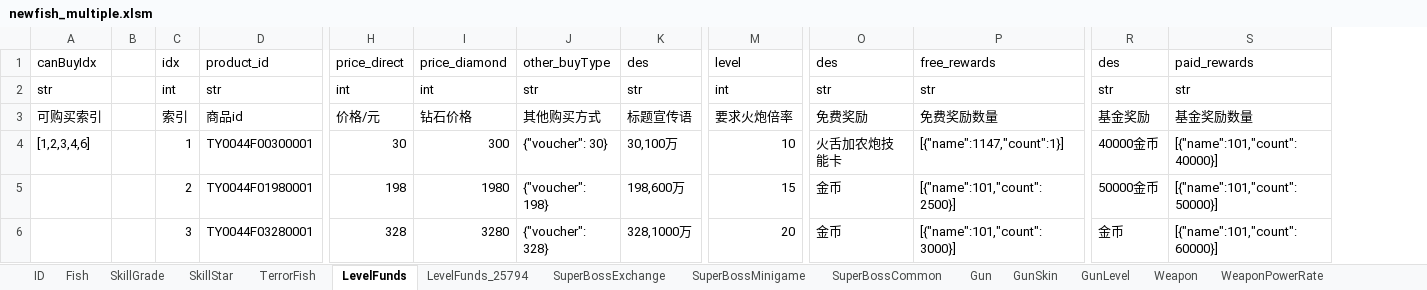
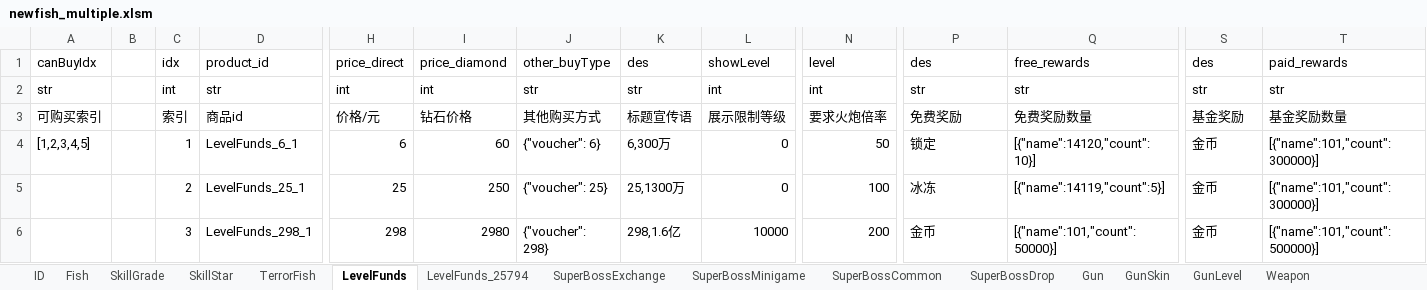
Before and after one commit to isoundy000/learn_python, an Excel workbook: learn_tu_you/newfish-client/branches/weixin_v3/res-wx/tools/config_load/newfish_multiple.xlsm, sheet LevelFunds, drawn as a sheet; only a part is shown, gaps mark what is left out; values as stored, in another font and other column widths than the file's, no cell formats; conditional formats not drawn; addresses are those after the commit; the diff covers the shown part only; the diff names each change by its address in the sheet, - before the commit and + after, or states it on an @@ line.

```diff
--- a/learn_tu_you/newfish-client/branches/weixin_v3/res-wx/tools/config_load/newfish_multiple.xlsm (sheet LevelFunds)
+++ b/learn_tu_you/newfish-client/branches/weixin_v3/res-wx/tools/config_load/newfish_multiple.xlsm (sheet LevelFunds)
+column L (showLevel), rows 2-6: int | 展示限制等级 | 0 | 0 | 10000
-A4 (canBuyIdx): [1,2,3,4,6]
+A4 (canBuyIdx): [1,2,3,4,5]
-D4 (product_id): TY0044F00300001
+D4 (product_id): LevelFunds_6_1
-H4 (price_direct): 30
+H4 (price_direct): 6
-I4 (price_diamond): 300
+I4 (price_diamond): 60
-J4 (other_buyType): {"voucher": 30}
+J4 (other_buyType): {"voucher": 6}
-K4 (des): 30,100万
+K4 (des): 6,300万
-N4 (level): 10
+N4 (level): 50
-P4 (des): 火舌加农炮技能卡
+P4 (des): 锁定
-Q4 (free_rewards): [{"name":1147,"count":1}]
+Q4 (free_rewards): [{"name":14120,"count":10}]
-S4 (des): 40000金币
+S4 (des): 金币
-T4 (paid_rewards): [{"name":101,"count":40000}]
+T4 (paid_rewards): [{"name":101,"count":300000}]
-D5 (product_id): TY0044F01980001
+D5 (product_id): LevelFunds_25_1
-H5 (price_direct): 198
+H5 (price_direct): 25
-I5 (price_diamond): 1980
+I5 (price_diamond): 250
-J5 (other_buyType): {"voucher": 198}
+J5 (other_buyType): {"voucher": 25}
-K5 (des): 198,600万
+K5 (des): 25,1300万
-N5 (level): 15
+N5 (level): 100
-P5 (des): 金币
+P5 (des): 冰冻
-Q5 (free_rewards): [{"name":101,"count":2500}]
+Q5 (free_rewards): [{"name":14119,"count":5}]
-S5 (des): 50000金币
+S5 (des): 金币
-T5 (paid_rewards): [{"name":101,"count":50000}]
+T5 (paid_rewards): [{"name":101,"count":300000}]
-D6 (product_id): TY0044F03280001
+D6 (product_id): LevelFunds_298_1
-H6 (price_direct): 328
+H6 (price_direct): 298
-I6 (price_diamond): 3280
+I6 (price_diamond): 2980
-J6 (other_buyType): {"voucher": 328}
+J6 (other_buyType): {"voucher": 298}
-K6 (des): 328,1000万
+K6 (des): 298,1.6亿
-N6 (level): 20
+N6 (level): 200
-Q6 (free_rewards): [{"name":101,"count":3000}]
+Q6 (free_rewards): [{"name":101,"count":50000}]
-T6 (paid_rewards): [{"name":101,"count":60000}]
+T6 (paid_rewards): [{"name":101,"count":500000}]
```
Also changed, not shown: 8 added rows, 24 removed rows and 57 edited cells elsewhere in this sheet, sheet AutofillFish, sheet SuperBossExchange, sheet Fish, sheet LevelPrizeWheel, sheet MultipleFish, sheet TideTask, 8 more sheets, other sheet tabs, cell formats, formulas that keep their value, learn_tu_you/newfish-client/branches/weixin_v3/res-wx/tools/config_load/newfish.xlsm, 6 other files.
